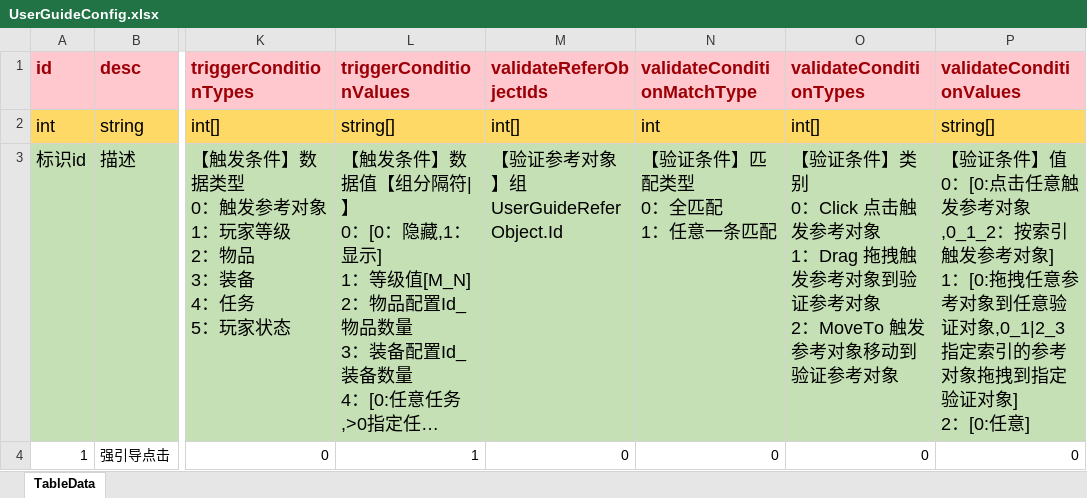
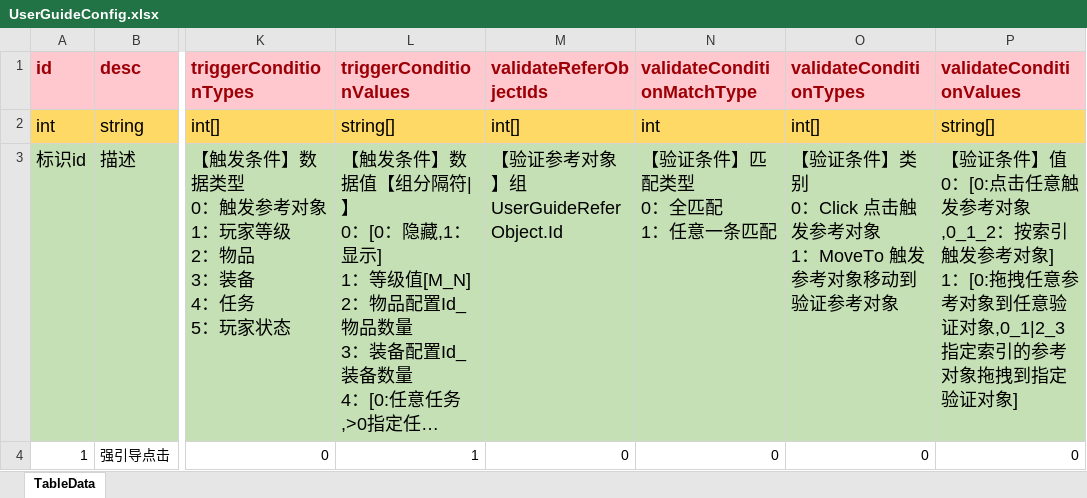
Before and after one commit to LunaticToy47/StrayFogUnity3d, an Excel workbook: StrayFogUnity/Assets/Game/Editor/XLS_Config/UserGuideConfig.xlsx, sheet TableData, drawn as a sheet; only a part is shown, gaps mark what is left out; long unchanged cells end in …; values as stored, in another font and other column widths than the file's, no borders; conditional formats not drawn; ↵ is a line break in a cell; the diff names each change by its address in the sheet, - before the commit and + after, or states it on an @@ line.

Commit message:
【修改】配置修改。

```diff
--- a/StrayFogUnity/Assets/Game/Editor/XLS_Config/UserGuideConfig.xlsx (sheet TableData)
+++ b/StrayFogUnity/Assets/Game/Editor/XLS_Config/UserGuideConfig.xlsx (sheet TableData)
-O3 (validateConditionTypes): …象 ↵ 1：Drag 拖拽触发参考对象到验证参考对象 ↵ 2：MoveTo 触发参…
+O3 (validateConditionTypes): …象 ↵ 1：MoveTo 触发参…
-P3 (validateConditionValues): …证对象] ↵ 2：[0:任意]
+P3 (validateConditionValues): …证对象]
```
